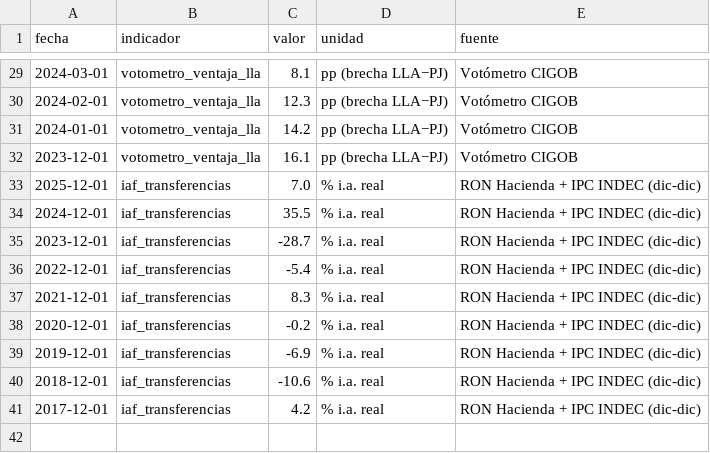
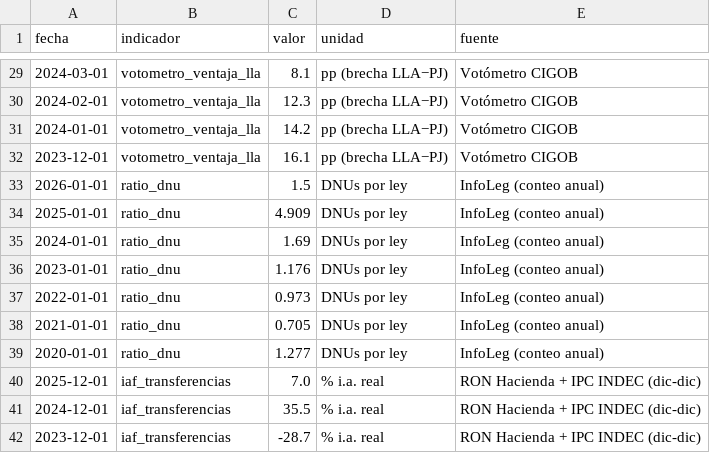
Before and after one commit to Juanpintoselso33/cigob-informe-coyuntura, a CSV file: projects/informe_coyuntura/output/series/politica.csv, drawn as a sheet; only a part is shown, gaps mark what is left out; the shorter side is filled out with more unchanged rows; the diff names each change by its address in the sheet, - before the commit and + after, or states it on an @@ line.

```diff
--- a/projects/informe_coyuntura/output/series/politica.csv
+++ b/projects/informe_coyuntura/output/series/politica.csv
+row 33: 2026-01-01 | ratio_dnu | 1.5 | DNUs por ley | InfoLeg (conteo anual)
+row 34: 2025-01-01 | ratio_dnu | 4.909 | DNUs por ley | InfoLeg (conteo anual)
+row 35: 2024-01-01 | ratio_dnu | 1.69 | DNUs por ley | InfoLeg (conteo anual)
+row 36: 2023-01-01 | ratio_dnu | 1.176 | DNUs por ley | InfoLeg (conteo anual)
+row 37: 2022-01-01 | ratio_dnu | 0.973 | DNUs por ley | InfoLeg (conteo anual)
+row 38: 2021-01-01 | ratio_dnu | 0.705 | DNUs por ley | InfoLeg (conteo anual)
+row 39: 2020-01-01 | ratio_dnu | 1.277 | DNUs por ley | InfoLeg (conteo anual)
```
Also changed, not shown: 2 other files.
